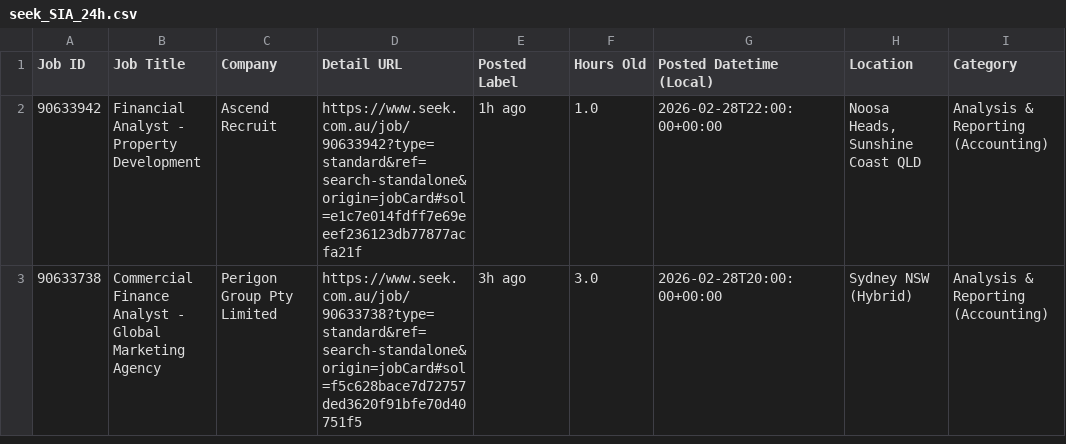
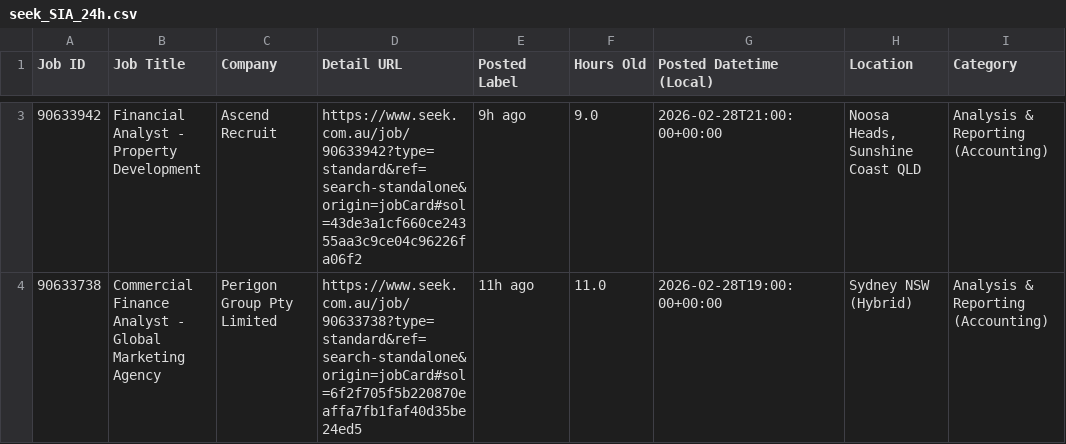
Before and after one commit to TIMXSHI/JobScrapper_SEEK_BA.BI, a CSV file: seek_SIA_24h.csv, drawn as a sheet; only a part is shown, gaps mark what is left out; addresses are those after the commit; the diff covers the shown part only; the diff names each change by its address in the sheet, - before the commit and + after, or states it on an @@ line.

```diff
--- a/seek_SIA_24h.csv
+++ b/seek_SIA_24h.csv
-D3 (Detail URL): https://www.seek.com.au/job/90633942?type=standard&ref=search-standalone&origin=jobCard#sol=e1c7e014fdff7e69eeef236123db77877acfa21f
+D3 (Detail URL): https://www.seek.com.au/job/90633942?type=standard&ref=search-standalone&origin=jobCard#sol=43de3a1cf660ce24355aa3c9ce04c96226fa06f2
-E3 (Posted Label): 1h ago
+E3 (Posted Label): 9h ago
-F3 (Hours Old): 1.0
+F3 (Hours Old): 9.0
-G3 (Posted Datetime (Local)): 2026-02-28T22:00:00+00:00
+G3 (Posted Datetime (Local)): 2026-02-28T21:00:00+00:00
-D4 (Detail URL): https://www.seek.com.au/job/90633738?type=standard&ref=search-standalone&origin=jobCard#sol=f5c628bace7d72757ded3620f91bfe70d40751f5
+D4 (Detail URL): https://www.seek.com.au/job/90633738?type=standard&ref=search-standalone&origin=jobCard#sol=6f2f705f5b220870eaffa7fb1faf40d35be24ed5
-E4 (Posted Label): 3h ago
+E4 (Posted Label): 11h ago
-F4 (Hours Old): 3.0
+F4 (Hours Old): 11.0
-G4 (Posted Datetime (Local)): 2026-02-28T20:00:00+00:00
+G4 (Posted Datetime (Local)): 2026-02-28T19:00:00+00:00
```
Also changed, not shown: 1 added row elsewhere in this file.
